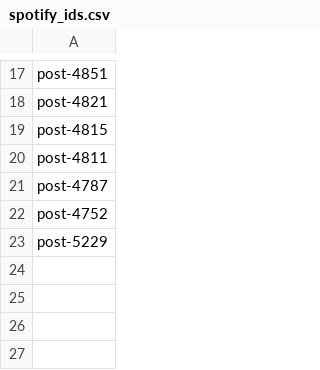
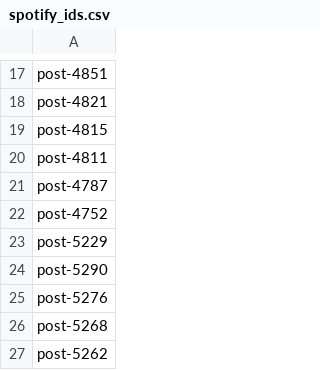
Before and after one commit to disouza10/novidades-TI, a CSV file: spotify_ids.csv, drawn as a sheet; only a part is shown, gaps mark what is left out.

```diff
--- a/spotify_ids.csv
+++ b/spotify_ids.csv
@@ -23 +23,5 @@ post-4752
 post-5229
+post-5290
+post-5276
+post-5268
+post-5262
```
Also changed, not shown: netflix_ids.csv, twitter_ids.csv, 3 other files.
